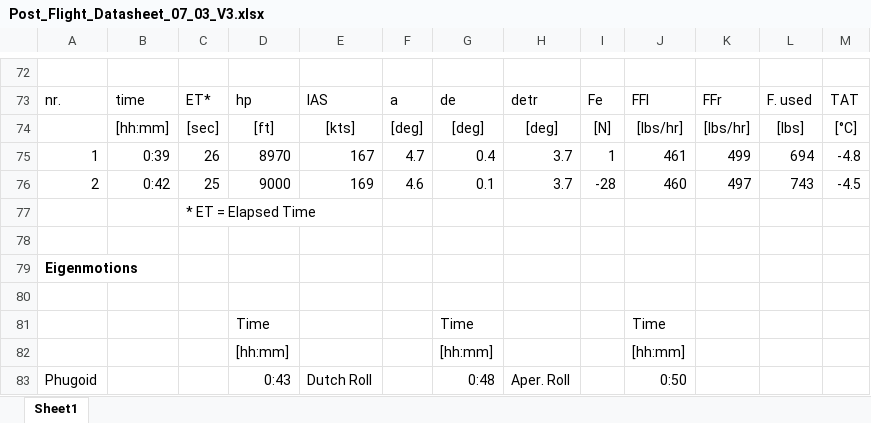
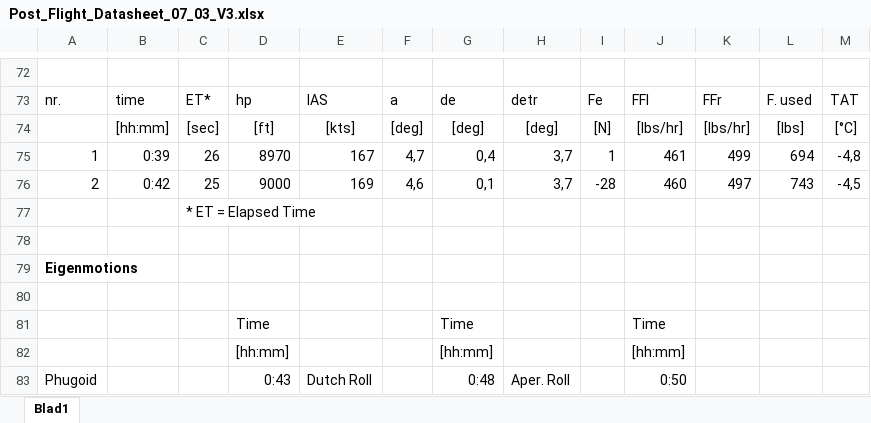
Before and after one commit to Reinier044/SVV-Flight-Dynamics, an Excel workbook: Post_Flight_Datasheet_07_03_V3.xlsx, sheet Blad1, drawn as a sheet; only a part is shown, gaps mark what is left out; values as stored, in another font and other column widths than the file's, no borders; charts and pictures and conditional formats not drawn; the diff covers the shown part only; the diff names each change by its address in the sheet, - before the commit and + after, or states it on an @@ line.

```diff
--- a/Post_Flight_Datasheet_07_03_V3.xlsx (sheet Blad1)
+++ b/Post_Flight_Datasheet_07_03_V3.xlsx (sheet Blad1)
-sheet tab: Sheet1
+sheet tab: Blad1
-F75: 4.7
+F75: 4,7
-G75: 0.4
+G75: 0,4
-H75:H76: 3.7
+H75:H76: 3,7
-M75: -4.8
+M75: -4,8
-F76: 4.6
+F76: 4,6
-G76: 0.1
+G76: 0,1
-M76: -4.5
+M76: -4,5
```
Also changed, not shown: 33 edited cells elsewhere in this sheet, charts or pictures, 1 other file.
